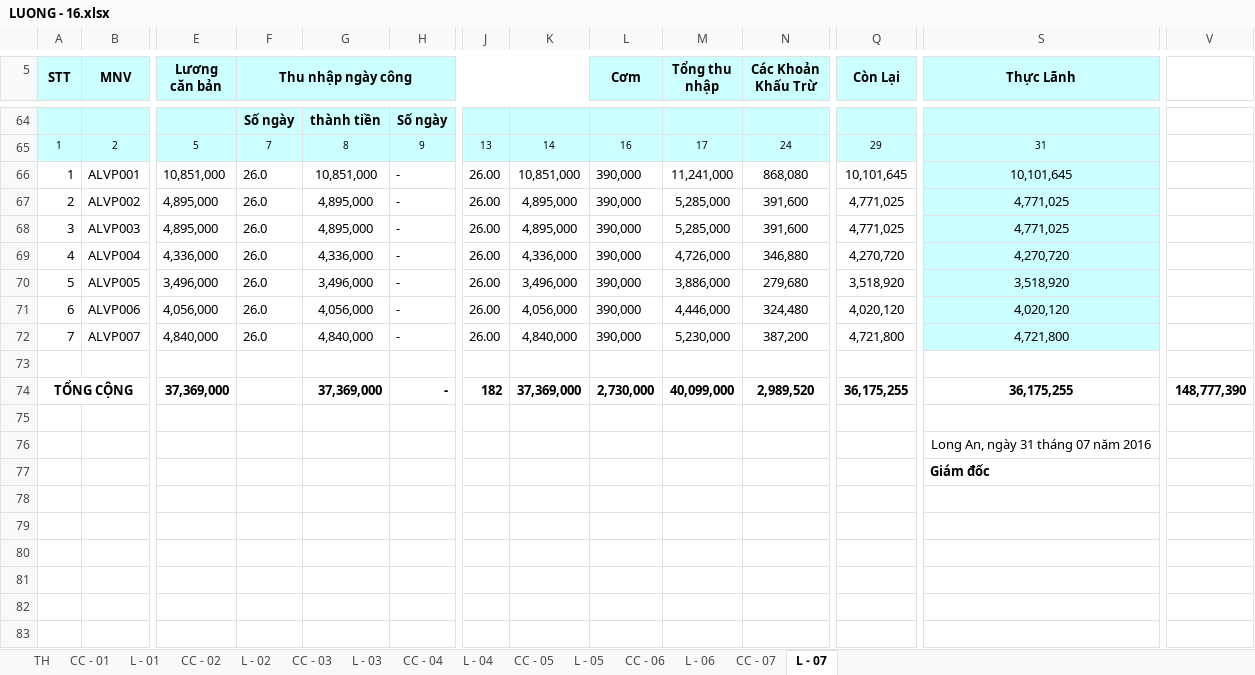
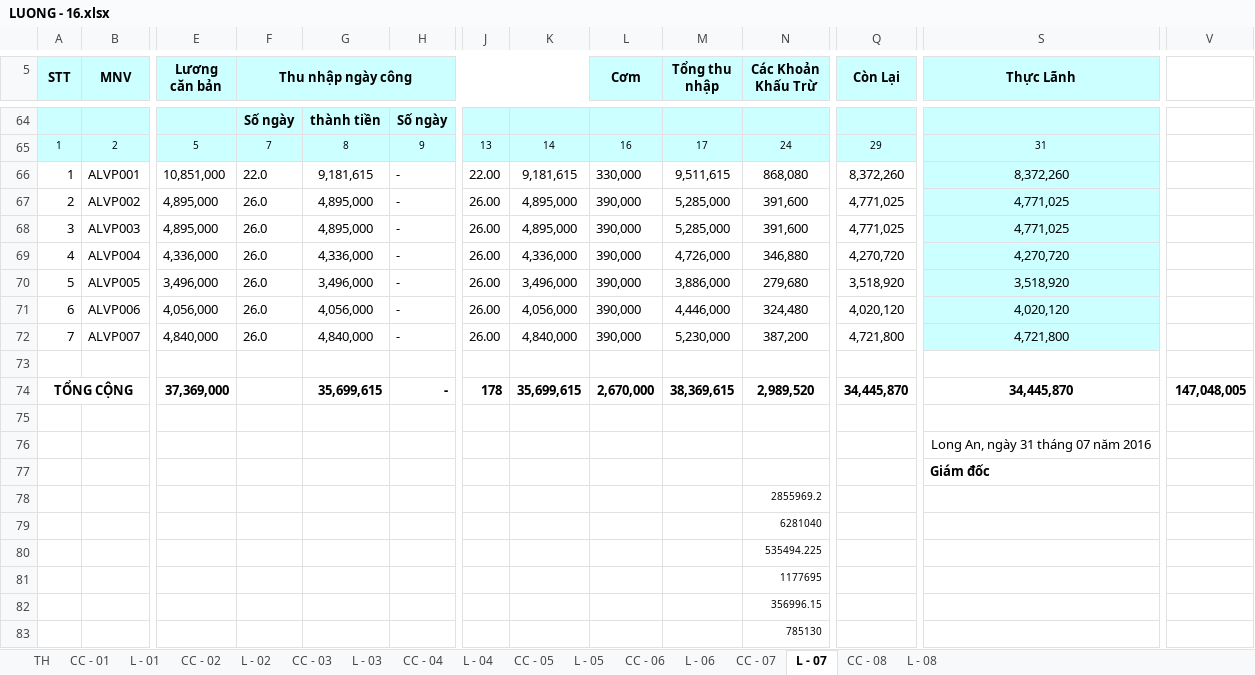
Before and after one commit to vuphuong11/AN-LAC-LA, an Excel workbook: SO SACH/2016/LUONG - 16.xlsx, sheet L - 07, drawn as a sheet; only a part is shown, gaps mark what is left out; values as stored, in another font and other column widths than the file's, no borders; rows hold the shown columns only; the diff names each change by its address in the sheet, - before the commit and + after, or states it on an @@ line.

```diff
--- a/SO SACH/2016/LUONG - 16.xlsx (sheet L - 07)
+++ b/SO SACH/2016/LUONG - 16.xlsx (sheet L - 07)
+sheet tab: CC - 08
+sheet tab: L - 08
-F66 (Thu nhập ngày công): 26.0
+F66 (Thu nhập ngày công): 22.0
-G66: 10,851,000
+G66: 9,181,615
-J66: 26.00
+J66: 22.00
-K66: 10,851,000
+K66: 9,181,615
-L66 (Cơm): 390,000
+L66 (Cơm): 330,000
-M66 (Tổng thu nhập): 11,241,000
+M66 (Tổng thu nhập): 9,511,615
-Q66 (Còn Lại): 10,101,645
+Q66 (Còn Lại): 8,372,260
-S66 (Thực Lãnh): 10,101,645
+S66 (Thực Lãnh): 8,372,260
-G74: 37,369,000
+G74: 35,699,615
-J74: 182
+J74: 178
-K74: 37,369,000
+K74: 35,699,615
-L74 (Cơm): 2,730,000
+L74 (Cơm): 2,670,000
-M74 (Tổng thu nhập): 40,099,000
+M74 (Tổng thu nhập): 38,369,615
-Q74 (Còn Lại): 36,175,255
+Q74 (Còn Lại): 34,445,870
-S74 (Thực Lãnh): 36,175,255
+S74 (Thực Lãnh): 34,445,870
-V74: 148,777,390
+V74: 147,048,005
+row 78:  |  |  |  |  |  |  |  |  |  | 2855969.2
+row 79:  |  |  |  |  |  |  |  |  |  | 6281040
+row 80:  |  |  |  |  |  |  |  |  |  | 535494.225
+row 81:  |  |  |  |  |  |  |  |  |  | 1177695
+row 82:  |  |  |  |  |  |  |  |  |  | 356996.15
+row 83:  |  |  |  |  |  |  |  |  |  | 785130
```
Also changed, not shown: sheet L - 05, sheet L - 04, sheet L - 06, sheet CC - 05, sheet CC - 07, sheet CC - 06, 1 more sheet, Bang ke NL, nông lâm sản/Nam 2016/BẢNG KÊ/Tháng 09.xlsx, CONG NO/CONG NO 2010 - 2015/CONG NO 2015/Mau VB.xlsx, 35 other files.
